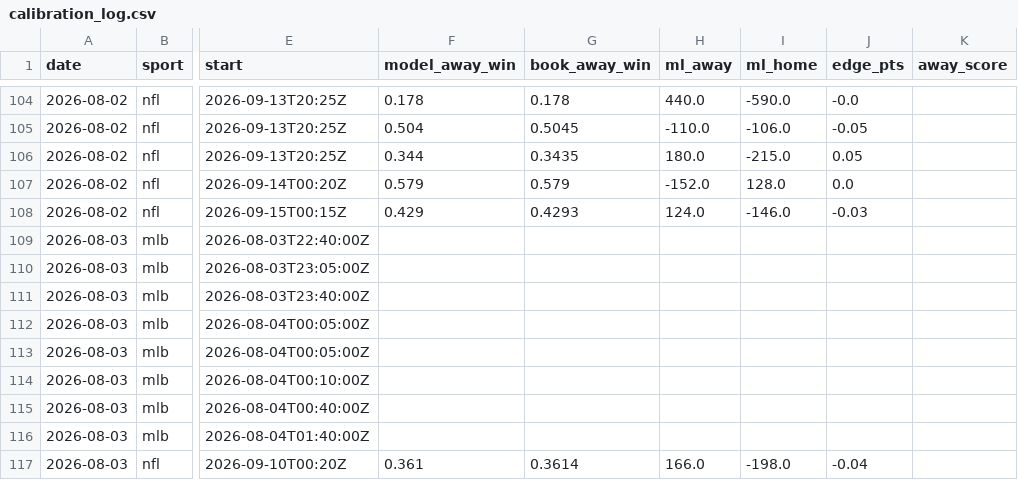
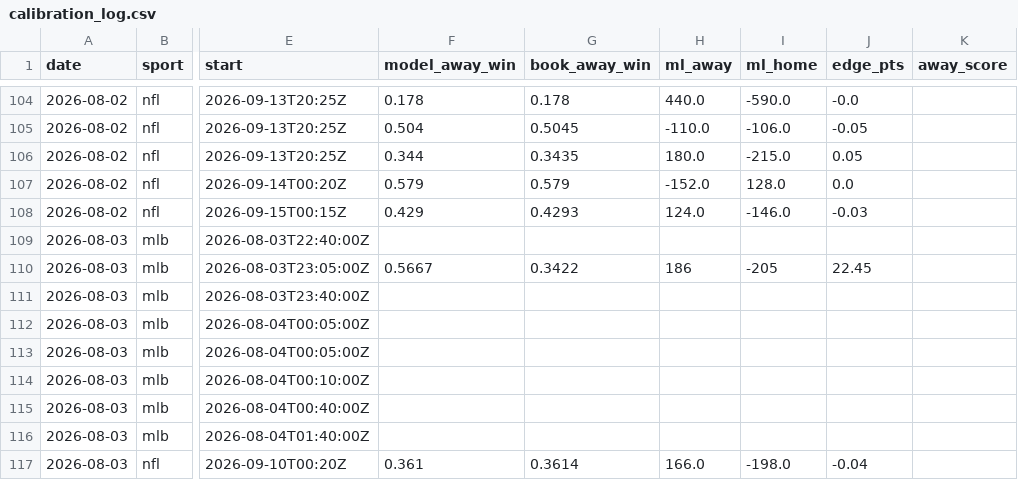
Before and after one commit to Mbennett00/Projections, a CSV file: data/calibration_log.csv, drawn as a sheet; only a part is shown, gaps mark what is left out; the diff names each change by its address in the sheet, - before the commit and + after, or states it on an @@ line.

```diff
--- a/data/calibration_log.csv
+++ b/data/calibration_log.csv
-F110 (model_away_win): (empty)
+F110 (model_away_win): 0.5667
-G110 (book_away_win): (empty)
+G110 (book_away_win): 0.3422
-H110 (ml_away): (empty)
+H110 (ml_away): 186
-I110 (ml_home): (empty)
+I110 (ml_home): -205
-J110 (edge_pts): (empty)
+J110 (edge_pts): 22.45
```
Also changed, not shown: 4 other files.
